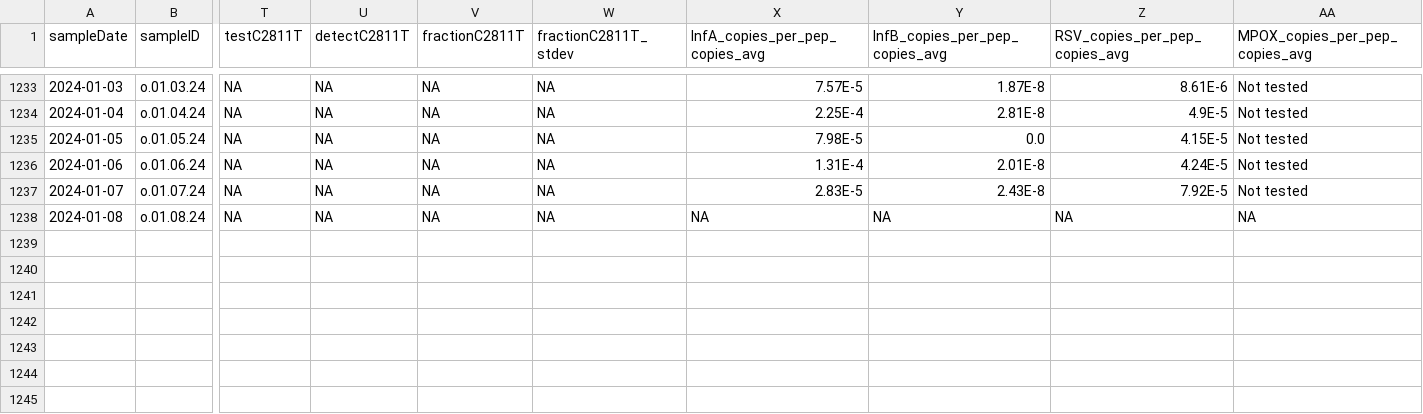
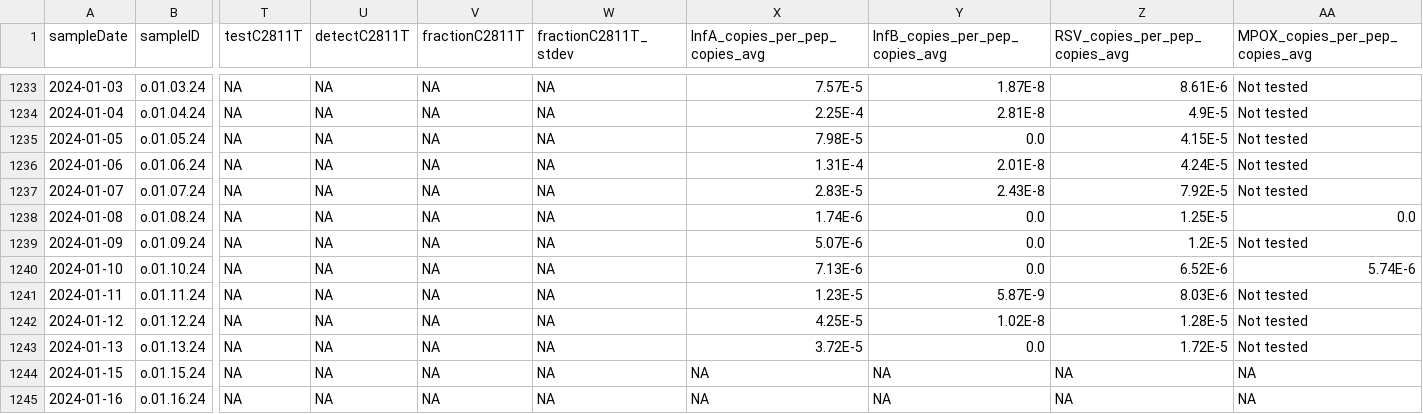
Before and after one commit to Delatolla-lab/PHESD, a CSV file: Wastewater/Ottawa/Data/wastewater_virus.csv, drawn as a sheet; only a part is shown, gaps mark what is left out; rows hold the shown columns only; the diff names each change by its address in the sheet, - before the commit and + after, or states it on an @@ line.

```diff
--- a/Wastewater/Ottawa/Data/wastewater_virus.csv
+++ b/Wastewater/Ottawa/Data/wastewater_virus.csv
-X1238 (InfA_copies_per_pep_copies_avg): NA
+X1238 (InfA_copies_per_pep_copies_avg): 1.74E-6
-Y1238 (InfB_copies_per_pep_copies_avg): NA
+Y1238 (InfB_copies_per_pep_copies_avg): 0.0
-Z1238 (RSV_copies_per_pep_copies_avg): NA
+Z1238 (RSV_copies_per_pep_copies_avg): 1.25E-5
-AA1238 (MPOX_copies_per_pep_copies_avg): NA
+AA1238 (MPOX_copies_per_pep_copies_avg): 0.0
+row 1239: 2024-01-09 | o.01.09.24 | NA | NA | NA | NA | 5.07E-6 | 0.0 | 1.2E-5 | Not tested
+row 1240: 2024-01-10 | o.01.10.24 | NA | NA | NA | NA | 7.13E-6 | 0.0 | 6.52E-6 | 5.74E-6
+row 1241: 2024-01-11 | o.01.11.24 | NA | NA | NA | NA | 1.23E-5 | 5.87E-9 | 8.03E-6 | Not tested
+row 1242: 2024-01-12 | o.01.12.24 | NA | NA | NA | NA | 4.25E-5 | 1.02E-8 | 1.28E-5 | Not tested
+row 1243: 2024-01-13 | o.01.13.24 | NA | NA | NA | NA | 3.72E-5 | 0.0 | 1.72E-5 | Not tested
+row 1244: 2024-01-15 | o.01.15.24 | NA | NA | NA | NA | NA | NA | NA | NA
+row 1245: 2024-01-16 | o.01.16.24 | NA | NA | NA | NA | NA | NA | NA | NA
```
Also changed, not shown: Wastewater/Ottawa/Data/wwMeasure.csv.
